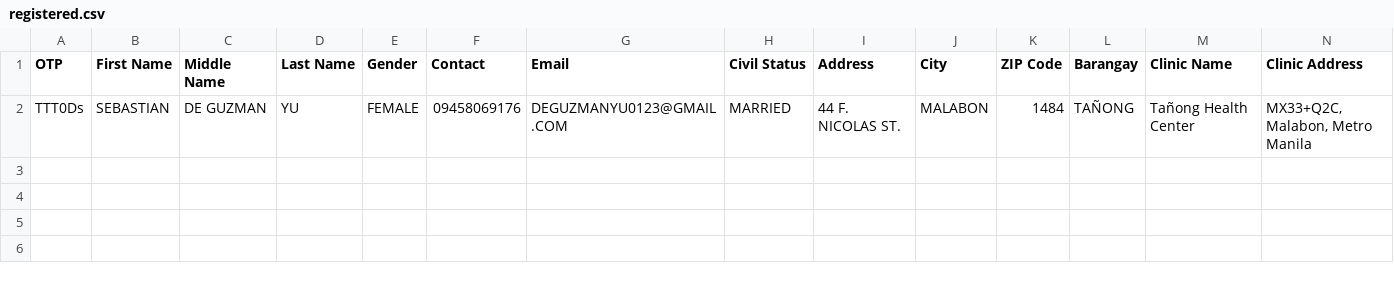
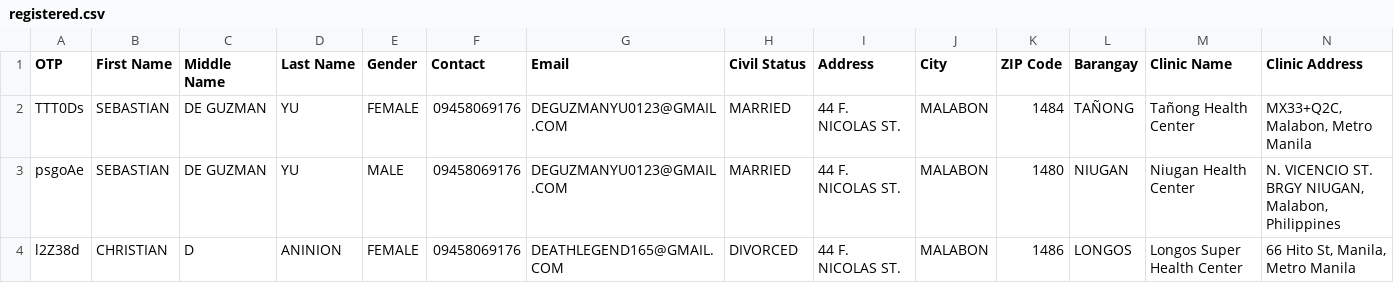
Before and after one commit to Jinjaaa/MMD, a CSV file: MMD-main/MMD-main/MalabonMed/registered.csv, drawn as a sheet; only a part is shown; rows hold the shown columns only; the diff names each change by its address in the sheet, - before the commit and + after, or states it on an @@ line.

```diff
--- a/MMD-main/MMD-main/MalabonMed/registered.csv
+++ b/MMD-main/MMD-main/MalabonMed/registered.csv
+row 3: psgoAe | SEBASTIAN | DE GUZMAN | YU | MALE | 09458069176 | DEGUZMANYU0123@GMAIL.COM | MARRIED | 44 F. NICOLAS ST. | MALABON | 1480 | NIUGAN | Niugan Health Center | N. VICENCIO ST. BRGY NIUGAN, Malabon, Philippines
+row 4: l2Z38d | CHRISTIAN | D | ANINION | FEMALE | 09458069176 | DEATHLEGEND165@GMAIL.COM | DIVORCED | 44 F. NICOLAS ST. | MALABON | 1486 | LONGOS | Longos Super Health Center | 66 Hito St, Manila, Metro Manila
```
Also changed, not shown: 1 other file.
